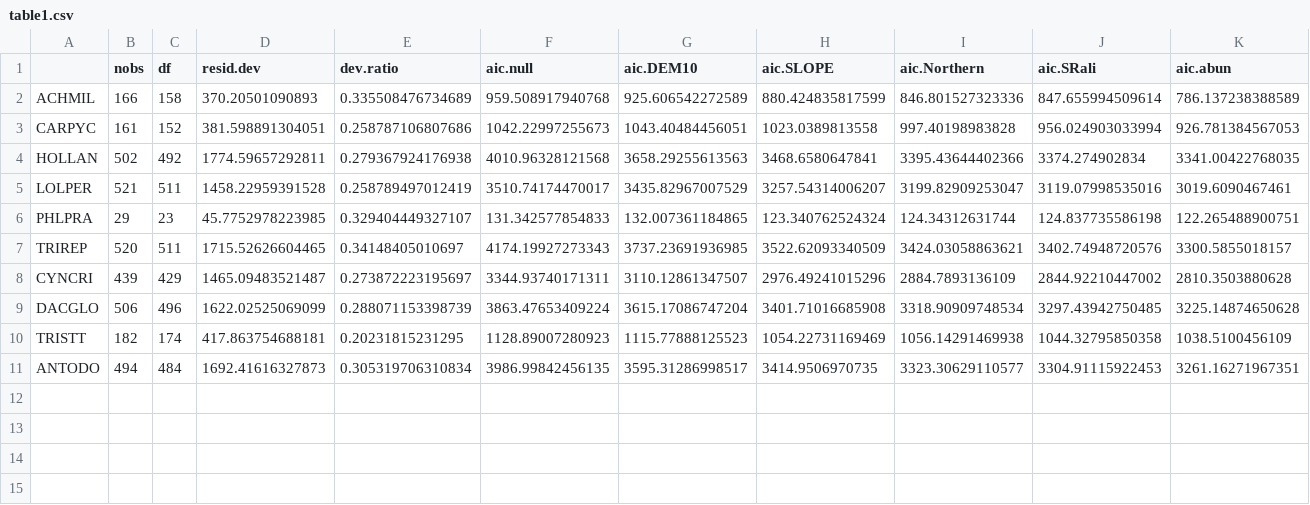
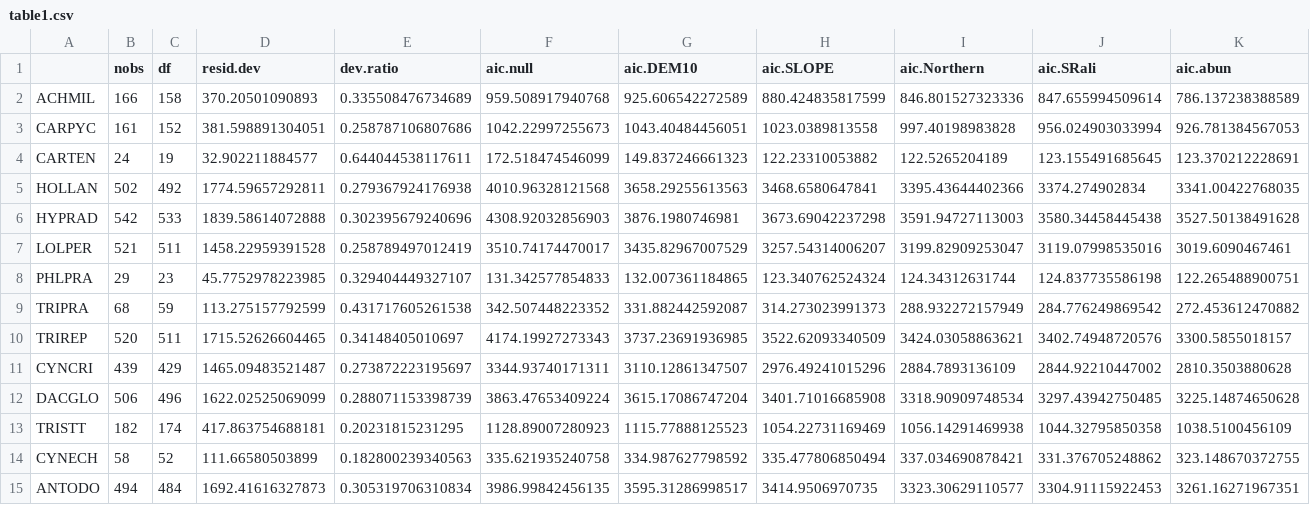
Before and after one commit to maudbv/Critical-abundances-BP, a CSV file: table1.csv, drawn as a sheet; only a part is shown; rows hold the shown columns only; the diff names each change by its address in the sheet, - before the commit and + after, or states it on an @@ line.

```diff
--- a/table1.csv
+++ b/table1.csv
+row 4: CARTEN | 24 | 19 | 32.902211884577 | 0.644044538117611 | 172.518474546099 | 149.837246661323 | 122.23310053882 | 122.5265204189 | 123.155491685645 | 123.370212228691
+row 6: HYPRAD | 542 | 533 | 1839.58614072888 | 0.302395679240696 | 4308.92032856903 | 3876.1980746981 | 3673.69042237298 | 3591.94727113003 | 3580.34458445438 | 3527.50138491628
+row 9: TRIPRA | 68 | 59 | 113.275157792599 | 0.431717605261538 | 342.507448223352 | 331.882442592087 | 314.273023991373 | 288.932272157949 | 284.776249869542 | 272.453612470882
+row 14: CYNECH | 58 | 52 | 111.66580503899 | 0.182800239340563 | 335.621935240758 | 334.987627798592 | 335.477806850494 | 337.034690878421 | 331.376705248862 | 323.148670372755
```
Also changed, not shown: impact.SRnat.csv, output diversity partitioning.csv, 2 other files.
